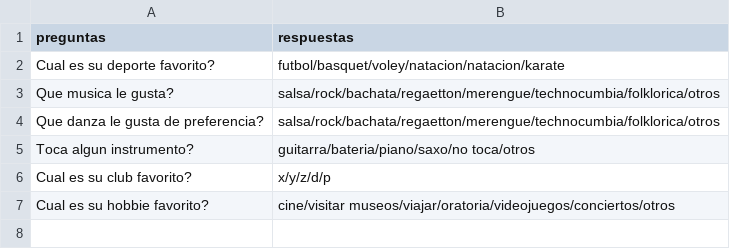
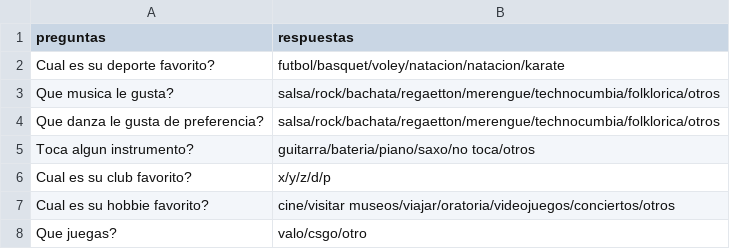
Before and after one commit to ElHarqui/MateDiscretaProyect, a CSV file: preguntas.csv, drawn as a sheet.

```diff
--- a/preguntas.csv
+++ b/preguntas.csv
@@ -7 +7,2 @@ Cual es su club favorito?;x/y/z/d/p
 Cual es su hobbie favorito?;cine/visitar museos/viajar/oratoria/videojuegos/conciertos/otros
+Que juegas?;valo/csgo/otro
```
Also changed, not shown: 4 other files.
